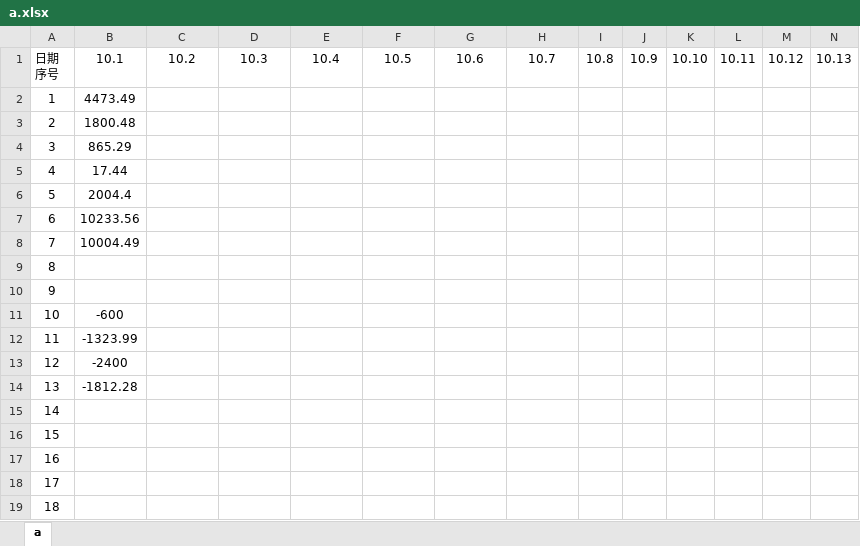
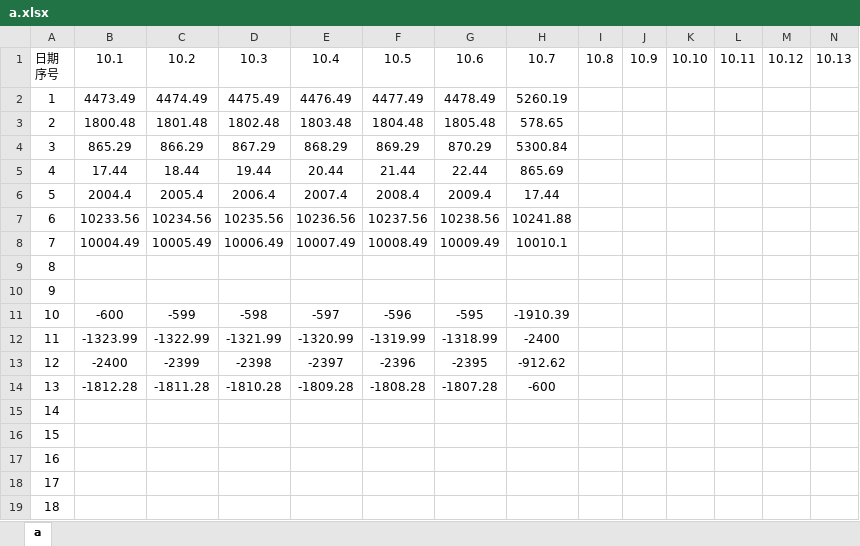
Before and after one commit to leitianjin/calc, an Excel workbook: a.xlsx, sheet a, drawn as a sheet; only a part is shown; values as stored, in another font and other column widths than the file's, no borders; removed rows and columns are numbered as before the commit, all else as after; rows hold the shown columns only; the diff covers the shown part only; the diff names each change by its address in the sheet, - before the commit and + after, or states it on an @@ line.

Commit message:
201910070900

```diff
--- a/a.xlsx (sheet a)
+++ b/a.xlsx (sheet a)
-row 2: 1 | 4473.49
-row 3: 2 | 1800.48
-row 4: 3 | 865.29
-row 5: 4 | 17.44
-row 6: 5 | 2004.4
-row 7: 6 | 10233.56
-row 8: 7 | 10004.49
+row 2: 1 | 4473.49 | 4474.49 | 4475.49 | 4476.49 | 4477.49 | 4478.49 | 5260.19
+row 3: 2 | 1800.48 | 1801.48 | 1802.48 | 1803.48 | 1804.48 | 1805.48 | 578.65
+row 4: 3 | 865.29 | 866.29 | 867.29 | 868.29 | 869.29 | 870.29 | 5300.84
+row 5: 4 | 17.44 | 18.44 | 19.44 | 20.44 | 21.44 | 22.44 | 865.69
+row 6: 5 | 2004.4 | 2005.4 | 2006.4 | 2007.4 | 2008.4 | 2009.4 | 17.44
+row 7: 6 | 10233.56 | 10234.56 | 10235.56 | 10236.56 | 10237.56 | 10238.56 | 10241.88
+row 8: 7 | 10004.49 | 10005.49 | 10006.49 | 10007.49 | 10008.49 | 10009.49 | 10010.1
-row 11: 10 | -600
-row 12: 11 | -1323.99
-row 13: 12 | -2400
-row 14: 13 | -1812.28
+row 11: 10 | -600 | -599 | -598 | -597 | -596 | -595 | -1910.39
+row 12: 11 | -1323.99 | -1322.99 | -1321.99 | -1320.99 | -1319.99 | -1318.99 | -2400
+row 13: 12 | -2400 | -2399 | -2398 | -2397 | -2396 | -2395 | -912.62
+row 14: 13 | -1812.28 | -1811.28 | -1810.28 | -1809.28 | -1808.28 | -1807.28 | -600
```
Also changed, not shown: 13 edited cells elsewhere in this sheet.
